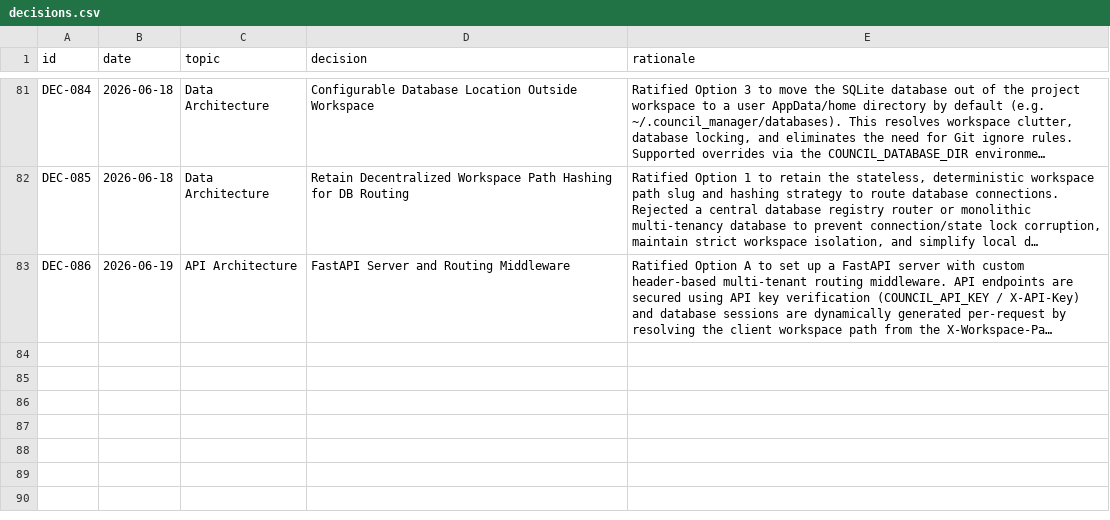
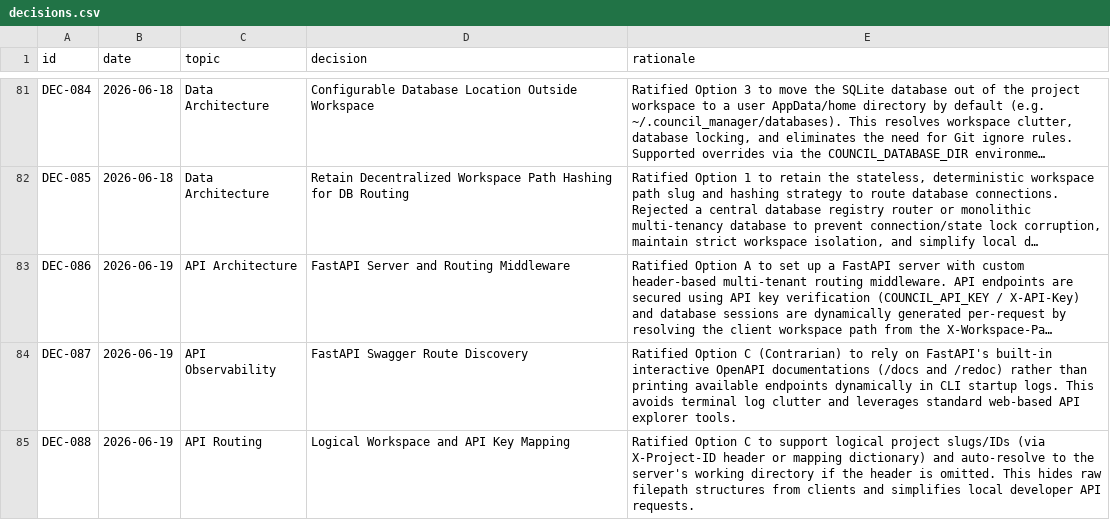
Before and after one commit to suli-g/council-manager, a CSV file: .agents/decisions.csv, drawn as a sheet; only a part is shown, gaps mark what is left out; long unchanged cells end in …; the diff names each change by its address in the sheet, - before the commit and + after, or states it on an @@ line.

```diff
--- a/.agents/decisions.csv
+++ b/.agents/decisions.csv
+row 84: DEC-087 | 2026-06-19 | API Observability | FastAPI Swagger Route Discovery | Ratified Option C (Contrarian) to rely on FastAPI's built-in interactive OpenAPI documentations (/docs and /redoc) rather than printing available endpoints dynamically in CLI startup logs. This avoids terminal log clutter and leverages standard web-based API explorer tools.
+row 85: DEC-088 | 2026-06-19 | API Routing | Logical Workspace and API Key Mapping | Ratified Option C to support logical project slugs/IDs (via X-Project-ID header or mapping dictionary) and auto-resolve to the server's working directory if the header is omitted. This hides raw filepath structures from clients and simplifies local developer API requests.
```
Also changed, not shown: .agents/alternatives.csv, .agents/votes_manifest.csv, 7 other files.
